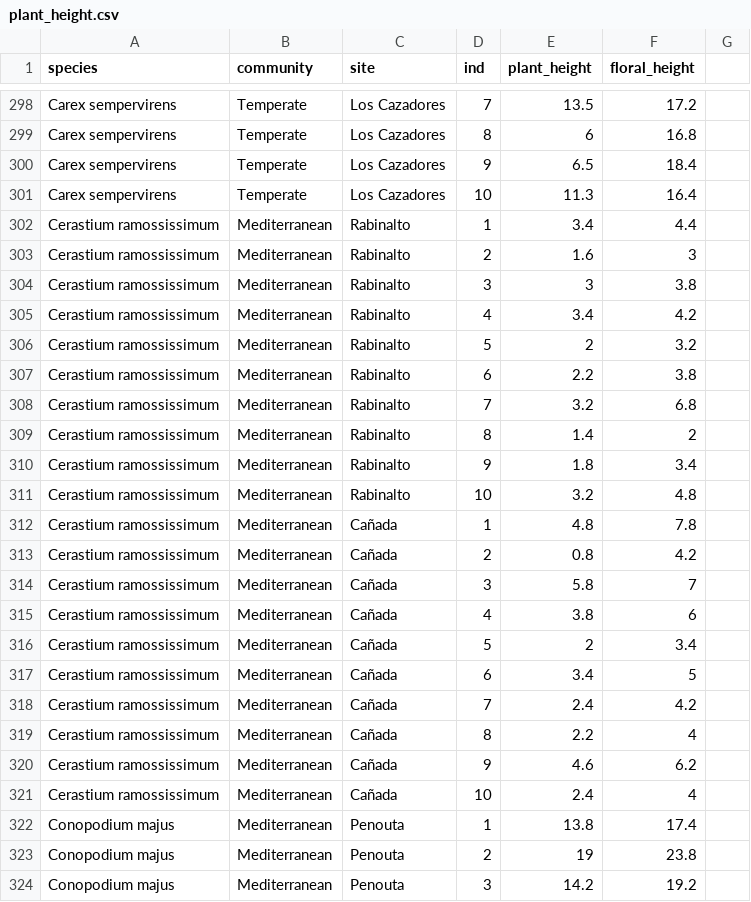
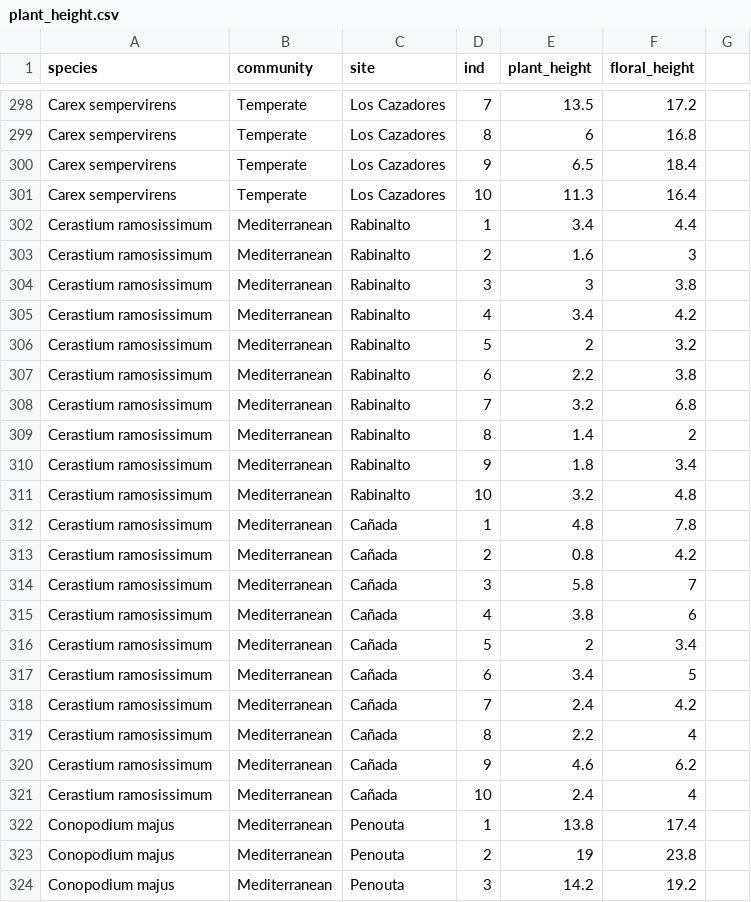
Before and after one commit to clara-espinosa/Germination_drivers, a CSV file: data/plant_height.csv, drawn as a sheet; only a part is shown, gaps mark what is left out.

Commit message:
Leaves trait data added and C. ramosissimum name corrected from data files

```diff
--- a/data/plant_height.csv
+++ b/data/plant_height.csv
@@ -301,22 +301,22 @@ Carex sempervirens,Temperate,Los Cazadores,9,6.5,18.4,
 Carex sempervirens,Temperate,Los Cazadores,10,11.3,16.4,
-Cerastium ramossissimum,Mediterranean,Rabinalto,1,3.4,4.4,
-Cerastium ramossissimum,Mediterranean,Rabinalto,2,1.6,3,
-Cerastium ramossissimum,Mediterranean,Rabinalto,3,3,3.8,
-Cerastium ramossissimum,Mediterranean,Rabinalto,4,3.4,4.2,
-Cerastium ramossissimum,Mediterranean,Rabinalto,5,2,3.2,
-Cerastium ramossissimum,Mediterranean,Rabinalto,6,2.2,3.8,
-Cerastium ramossissimum,Mediterranean,Rabinalto,7,3.2,6.8,
-Cerastium ramossissimum,Mediterranean,Rabinalto,8,1.4,2,
-Cerastium ramossissimum,Mediterranean,Rabinalto,9,1.8,3.4,
-Cerastium ramossissimum,Mediterranean,Rabinalto,10,3.2,4.8,
-Cerastium ramossissimum,Mediterranean,Cañada,1,4.8,7.8,
-Cerastium ramossissimum,Mediterranean,Cañada,2,0.8,4.2,
-Cerastium ramossissimum,Mediterranean,Cañada,3,5.8,7,
-Cerastium ramossissimum,Mediterranean,Cañada,4,3.8,6,
-Cerastium ramossissimum,Mediterranean,Cañada,5,2,3.4,
-Cerastium ramossissimum,Mediterranean,Cañada,6,3.4,5,
-Cerastium ramossissimum,Mediterranean,Cañada,7,2.4,4.2,
-Cerastium ramossissimum,Mediterranean,Cañada,8,2.2,4,
-Cerastium ramossissimum,Mediterranean,Cañada,9,4.6,6.2,
-Cerastium ramossissimum,Mediterranean,Cañada,10,2.4,4,
+Cerastium ramosissimum,Mediterranean,Rabinalto,1,3.4,4.4,
+Cerastium ramosissimum,Mediterranean,Rabinalto,2,1.6,3,
+Cerastium ramosissimum,Mediterranean,Rabinalto,3,3,3.8,
+Cerastium ramosissimum,Mediterranean,Rabinalto,4,3.4,4.2,
+Cerastium ramosissimum,Mediterranean,Rabinalto,5,2,3.2,
+Cerastium ramosissimum,Mediterranean,Rabinalto,6,2.2,3.8,
+Cerastium ramosissimum,Mediterranean,Rabinalto,7,3.2,6.8,
+Cerastium ramosissimum,Mediterranean,Rabinalto,8,1.4,2,
+Cerastium ramosissimum,Mediterranean,Rabinalto,9,1.8,3.4,
+Cerastium ramosissimum,Mediterranean,Rabinalto,10,3.2,4.8,
+Cerastium ramosissimum,Mediterranean,Cañada,1,4.8,7.8,
+Cerastium ramosissimum,Mediterranean,Cañada,2,0.8,4.2,
+Cerastium ramosissimum,Mediterranean,Cañada,3,5.8,7,
+Cerastium ramosissimum,Mediterranean,Cañada,4,3.8,6,
+Cerastium ramosissimum,Mediterranean,Cañada,5,2,3.4,
+Cerastium ramosissimum,Mediterranean,Cañada,6,3.4,5,
+Cerastium ramosissimum,Mediterranean,Cañada,7,2.4,4.2,
+Cerastium ramosissimum,Mediterranean,Cañada,8,2.2,4,
+Cerastium ramosissimum,Mediterranean,Cañada,9,4.6,6.2,
+Cerastium ramosissimum,Mediterranean,Cañada,10,2.4,4,
 Conopodium majus,Mediterranean,Penouta,1,13.8,17.4,
```
Also changed, not shown: data/raw_data.csv, data/seed_mass.csv, 8 other files.
